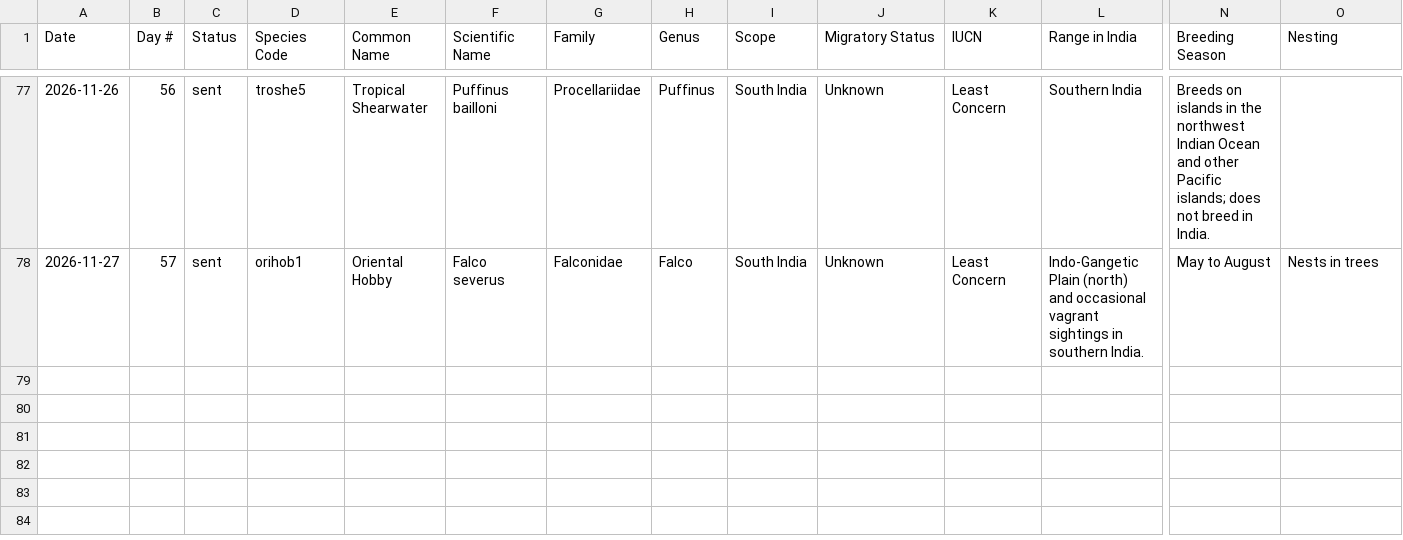
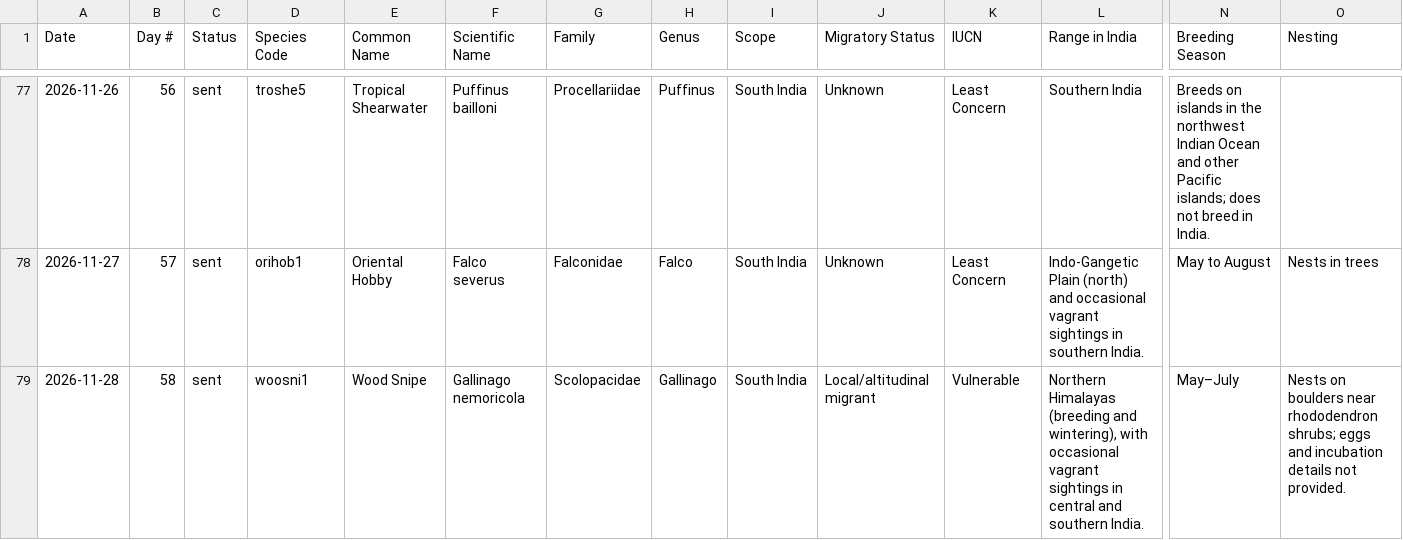
Before and after one commit to jaintanishq8005-ui/bird-agent, a CSV file: data/log.csv, drawn as a sheet; only a part is shown, gaps mark what is left out; rows hold the shown columns only; the diff names each change by its address in the sheet, - before the commit and + after, or states it on an @@ line.

Commit message:
Update bird log

```diff
--- a/data/log.csv
+++ b/data/log.csv
+row 79: 2026-11-28 | 58 | sent | woosni1 | Wood Snipe | Gallinago nemoricola | Scolopacidae | Gallinago | South India | Local/altitudinal migrant | Vulnerable | Northern Himalayas (breeding and wintering), with occasional vagrant sightings in central and southern India. | May–July | Nests on boulders near rhododendron shrubs; eggs and incubation details not provided.
```
